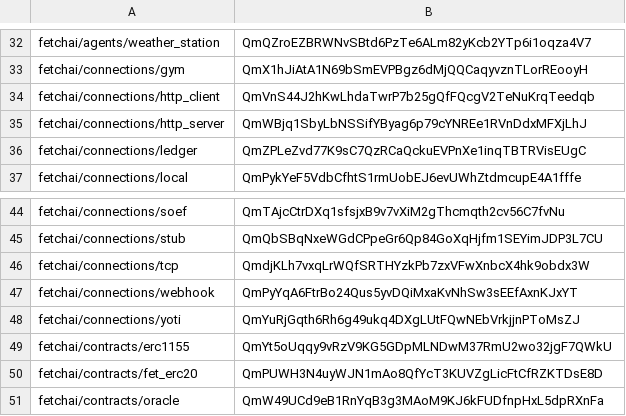
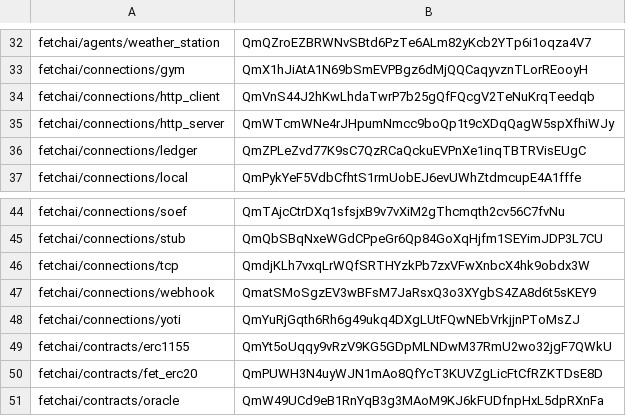
Before and after one commit to legendarydeveloper919/agents-aea, a CSV file: packages/hashes.csv, drawn as a sheet; only a part is shown, gaps mark what is left out.

```diff
--- a/packages/hashes.csv
+++ b/packages/hashes.csv
@@ -34,3 +34,3 @@ fetchai/connections/gym,QmX1hJiAtA1N69bSmEVPBgz6dMjQQCaqyvznTLorREooyH
 fetchai/connections/http_client,QmVnS44J2hKwLhdaTwrP7b25gQfFQcgV2TeNuKrqTeedqb
-fetchai/connections/http_server,QmWBjq1SbyLbNSSifYByag6p79cYNREe1RVnDdxMFXjLhJ
+fetchai/connections/http_server,QmWTcmWNe4rJHpumNmcc9boQp1t9cXDqQagW5spXfhiWJy
 fetchai/connections/ledger,QmZPLeZvd77K9sC7QzRCaQckuEVPnXe1inqTBTRVisEUgC
@@ -46,3 +46,3 @@ fetchai/connections/stub,QmQbSBqNxeWGdCPpeGr6Qp84GoXqHjfm1SEYimJDP3L7CU
 fetchai/connections/tcp,QmdjKLh7vxqLrWQfSRTHYzkPb7zxVFwXnbcX4hk9obdx3W
-fetchai/connections/webhook,QmPyYqA6FtrBo24Qus5yvDQiMxaKvNhSw3sEEfAxnKJxYT
+fetchai/connections/webhook,QmatSMoSgzEV3wBFsM7JaRsxQ3o3XYgbS4ZA8d6t5sKEY9
 fetchai/connections/yoti,QmYuRjGqth6Rh6g49ukq4DXgLUtFQwNEbVrkjjnPToMsZJ
```
Also changed, not shown: 6 other files.
